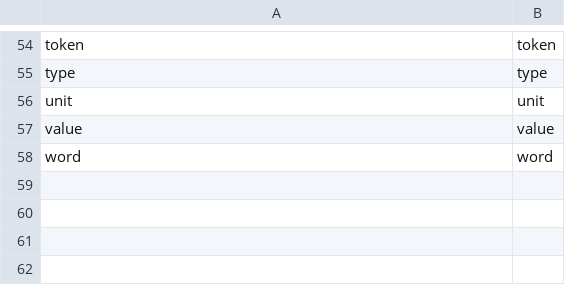
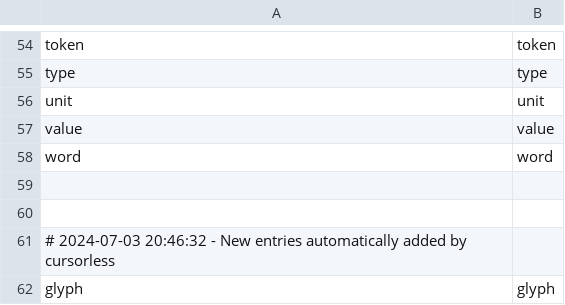
Before and after one commit to jorenvo/cursorless-settings, a CSV file: modifier_scope_types.csv, drawn as a sheet; only a part is shown, gaps mark what is left out; the diff names each change by its address in the sheet, - before the commit and + after, or states it on an @@ line.

```diff
--- a/modifier_scope_types.csv
+++ b/modifier_scope_types.csv
+row 59: (empty)
+row 60: (empty)
+row 61: # 2024-07-03 20:46:32 - New entries automatically added by cursorless
+row 62: glyph | glyph
```
Also changed, not shown: actions.csv, modifiers.csv.
